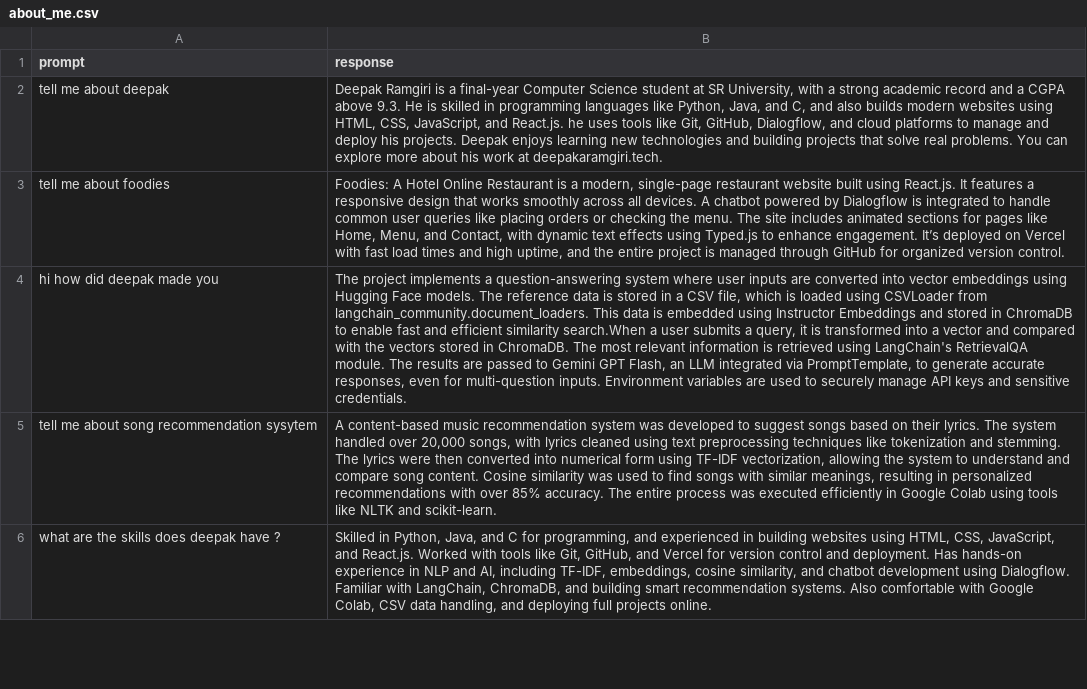
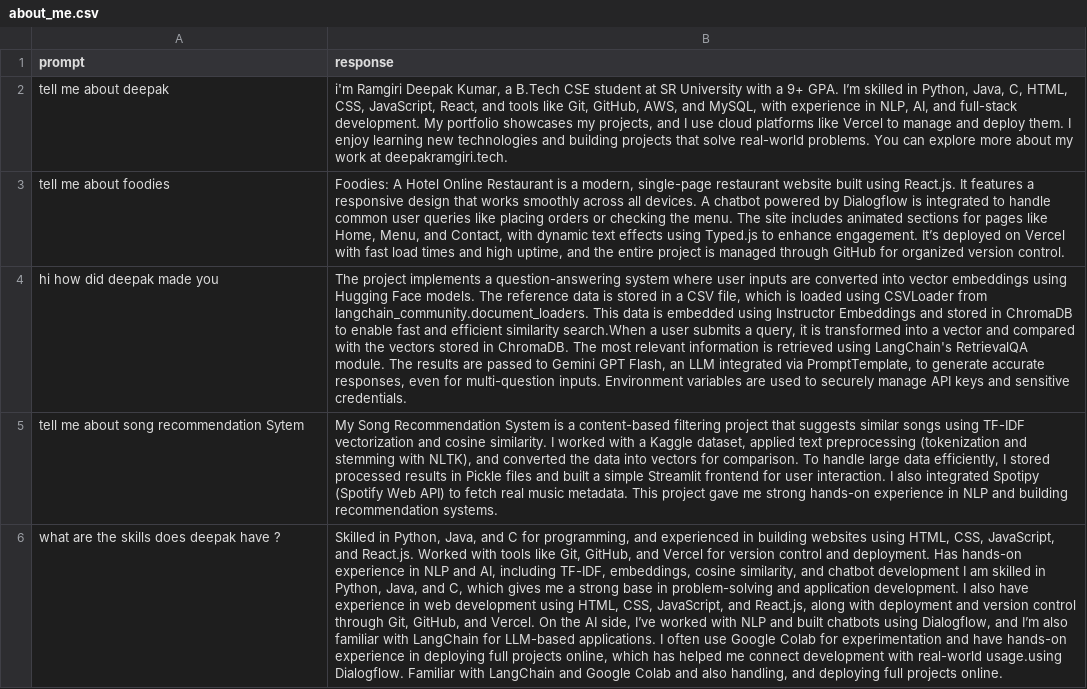
Before and after one commit to DEEPAK-RAMGIRI/llm, a CSV file: MyBot/about_me.csv, drawn as a sheet; only a part is shown; the diff covers the shown part only; the diff names each change by its address in the sheet, - before the commit and + after, or states it on an @@ line.

```diff
--- a/MyBot/about_me.csv
+++ b/MyBot/about_me.csv
-B2 (response): Deepak Ramgiri is a final-year Computer Science student at SR University, with a strong academic record and a CGPA above 9.3. He is skilled in programming languages like Python, Java, and C, and also builds modern websites using HTML, CSS, JavaScript, and React.js. he uses tools like Git, GitHub, Dialogflow, and cloud platforms to manage and deploy his projects. Deepak enjoys learning new technologies and building projects that solve real problems. You can explore more about his work at deepakaramgiri.tech.
+B2 (response): i'm Ramgiri Deepak Kumar, a B.Tech CSE student at SR University with a 9+ GPA. I’m skilled in Python, Java, C, HTML, CSS, JavaScript, React, and tools like Git, GitHub, AWS, and MySQL, with experience in NLP, AI, and full-stack development. My portfolio showcases my projects, and I use cloud platforms like Vercel to manage and deploy them. I enjoy learning new technologies and building projects that solve real-world problems. You can explore more about my work at deepakramgiri.tech.
-A5 (prompt): tell me about song recommendation sysytem
+A5 (prompt): tell me about song recommendation Sytem
-B5 (response): A content-based music recommendation system was developed to suggest songs based on their lyrics. The system handled over 20,000 songs, with lyrics cleaned using text preprocessing techniques like tokenization and stemming. The lyrics were then converted into numerical form using TF-IDF vectorization, allowing the system to understand and compare song content. Cosine similarity was used to find songs with similar meanings, resulting in personalized recommendations with over 85% accuracy. The entire process was executed efficiently in Google Colab using tools like NLTK and scikit-learn.
+B5 (response): My Song Recommendation System is a content-based filtering project that suggests similar songs using TF-IDF vectorization and cosine similarity. I worked with a Kaggle dataset, applied text preprocessing (tokenization and stemming with NLTK), and converted the data into vectors for comparison. To handle large data efficiently, I stored processed results in Pickle files and built a simple Streamlit frontend for user interaction. I also integrated Spotipy (Spotify Web API) to fetch real music metadata. This project gave me strong hands-on experience in NLP and building recommendation systems.
-B6 (response): …chatbot development using Dialogflow. Familiar with LangChain, ChromaDB, and building smart recommendation systems. Also comfortable with Google Colab, CSV data handling, and…
+B6 (response): …chatbot development I am skilled in Python, Java, and C, which gives me a strong base in problem-solving and application development. I also have experience in web development using HTML, CSS, JavaScript, and React.js, along with deployment and version control through Git, GitHub, and Vercel. On the AI side, I’ve worked with NLP and built chatbots using Dialogflow, and I’m also familiar with LangChain for LLM-based applications. I often use Google Colab for experimentation and have hands-on experience in deploying full projects online, which has helped me connect development with real-world usage.using Dialogflow. Familiar with LangChain and Google Colab and also handling, and…
```
Also changed, not shown: 1 added row and 1 edited cell elsewhere in this file, 2 other files.
